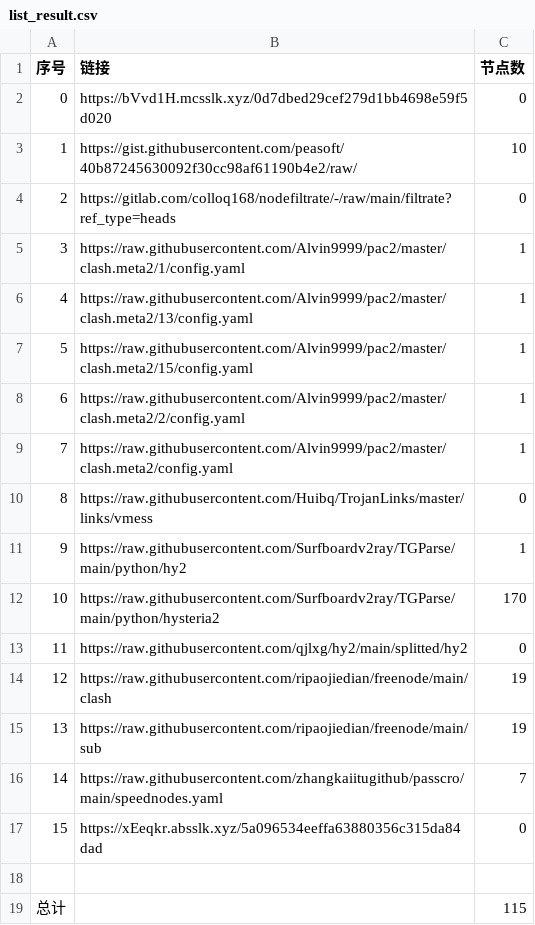
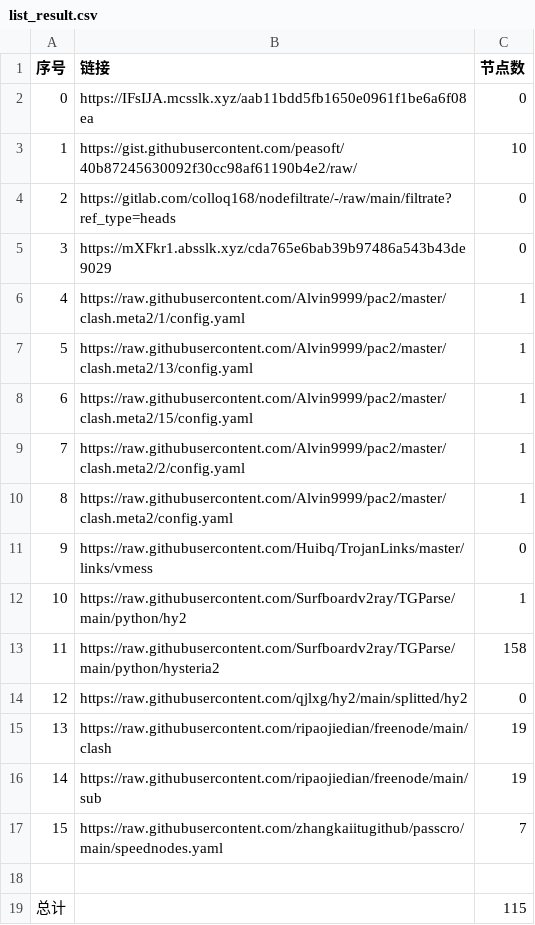
Before and after one commit to peasoft/NoMoreWalls, a CSV file: list_result.csv, drawn as a sheet; removed rows and columns are numbered as before the commit, all else as after; the diff names each change by its address in the sheet, - before the commit and + after, or states it on an @@ line.

```diff
--- a/list_result.csv
+++ b/list_result.csv
-B2 (链接): https://bVvd1H.mcsslk.xyz/0d7dbed29cef279d1bb4698e59f5d020
+B2 (链接): https://IFsIJA.mcsslk.xyz/aab11bdd5fb1650e0961f1be6a6f08ea
+row 5: 3 | https://mXFkr1.absslk.xyz/cda765e6bab39b97486a543b43de9029 | 0
@@ column A (序号) renumbered between rows 6 and 17 @@
-C13 (节点数): 170
+C13 (节点数): 158
-row 17: 15 | https://xEeqkr.absslk.xyz/5a096534eeffa63880356c315da84dad | 0
```
Also changed, not shown: 6 other files.
